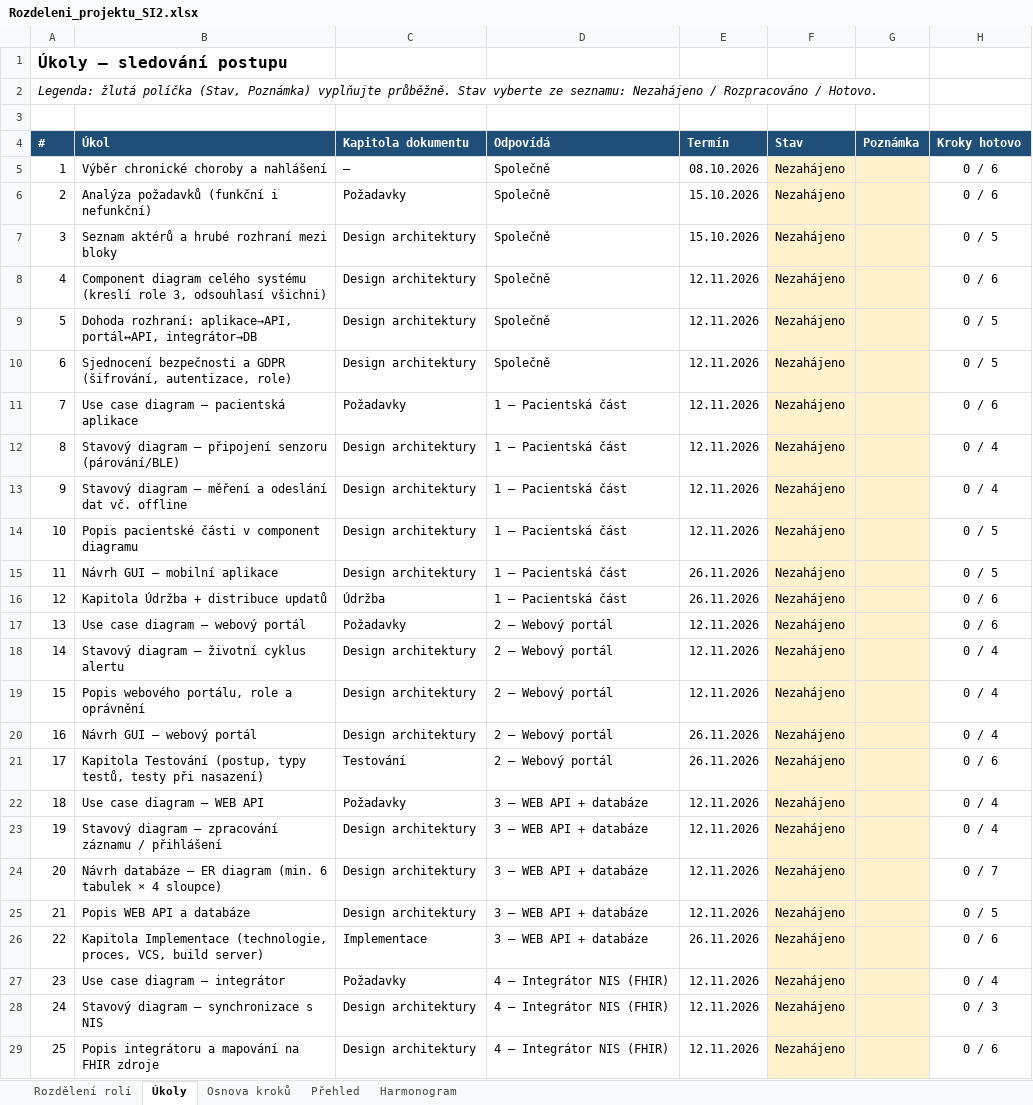
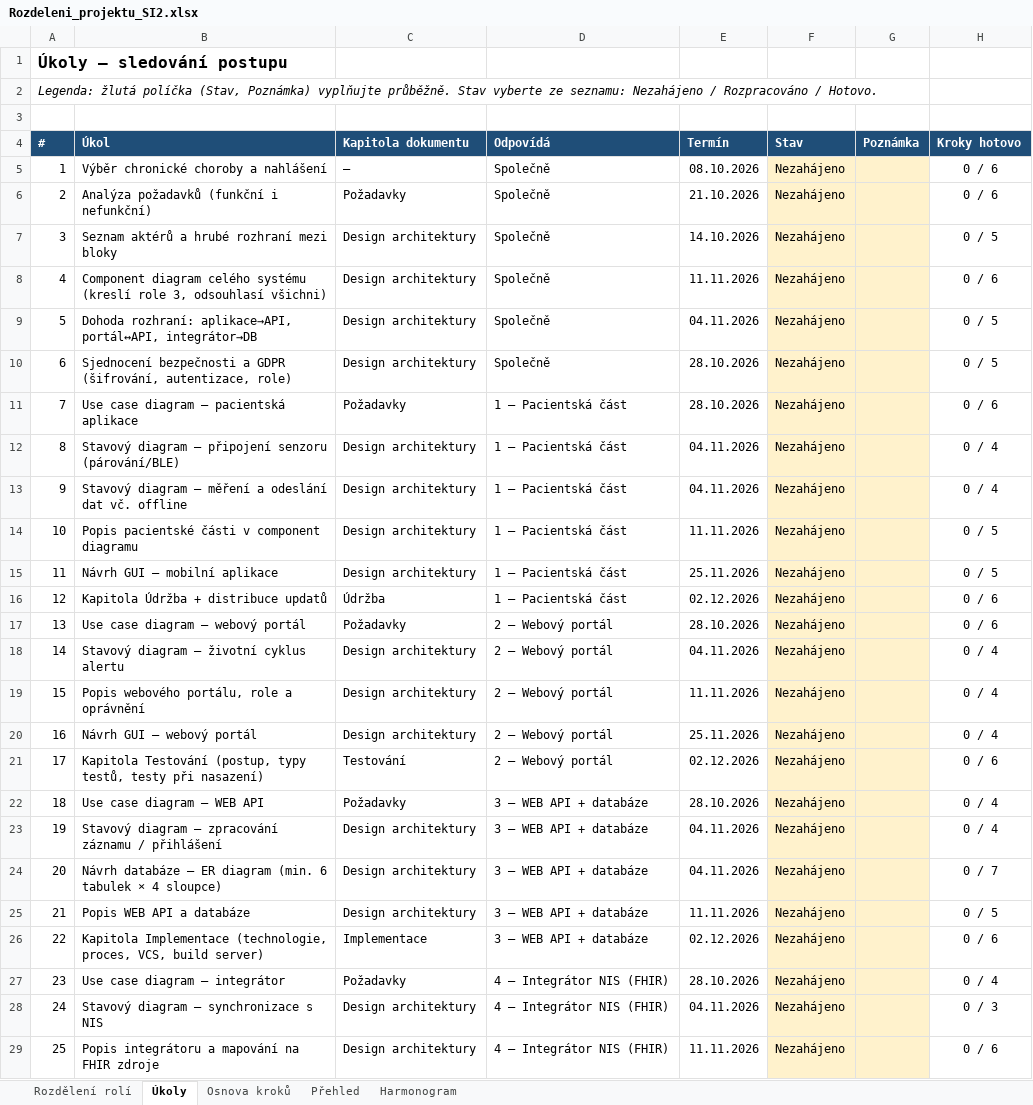
Before and after one commit to stastmar/SI_projekt, an Excel workbook: Rozdeleni_projektu_SI2.xlsx, sheet Úkoly, drawn as a sheet; only a part is shown; values as stored, in another font and other column widths than the file's, no borders; charts and pictures and conditional formats not drawn; the diff covers the shown part only; the diff names each change by its address in the sheet, - before the commit and + after, or states it on an @@ line.

```diff
--- a/Rozdeleni_projektu_SI2.xlsx (sheet Úkoly)
+++ b/Rozdeleni_projektu_SI2.xlsx (sheet Úkoly)
-E6 (Termín): 15.10.2026
+E6 (Termín): 21.10.2026
-E7 (Termín): 15.10.2026
+E7 (Termín): 14.10.2026
-E8 (Termín): 12.11.2026
+E8 (Termín): 11.11.2026
-E9 (Termín): 12.11.2026
+E9 (Termín): 04.11.2026
-E10:E11 (Termín): 12.11.2026
+E10:E11 (Termín): 28.10.2026
-E12:E13 (Termín): 12.11.2026
+E12:E13 (Termín): 04.11.2026
-E14 (Termín): 12.11.2026
+E14 (Termín): 11.11.2026
-E15 (Termín): 26.11.2026
+E15 (Termín): 25.11.2026
-E16 (Termín): 26.11.2026
+E16 (Termín): 02.12.2026
-E17 (Termín): 12.11.2026
+E17 (Termín): 28.10.2026
-E18 (Termín): 12.11.2026
+E18 (Termín): 04.11.2026
-E19 (Termín): 12.11.2026
+E19 (Termín): 11.11.2026
-E20 (Termín): 26.11.2026
+E20 (Termín): 25.11.2026
-E21 (Termín): 26.11.2026
+E21 (Termín): 02.12.2026
-E22 (Termín): 12.11.2026
+E22 (Termín): 28.10.2026
-E23:E24 (Termín): 12.11.2026
+E23:E24 (Termín): 04.11.2026
-E25 (Termín): 12.11.2026
+E25 (Termín): 11.11.2026
-E26 (Termín): 26.11.2026
+E26 (Termín): 02.12.2026
-E27 (Termín): 12.11.2026
+E27 (Termín): 28.10.2026
-E28 (Termín): 12.11.2026
+E28 (Termín): 04.11.2026
-E29 (Termín): 12.11.2026
+E29 (Termín): 11.11.2026
```
Also changed, not shown: 6 edited cells elsewhere in this sheet, sheet Harmonogram.
